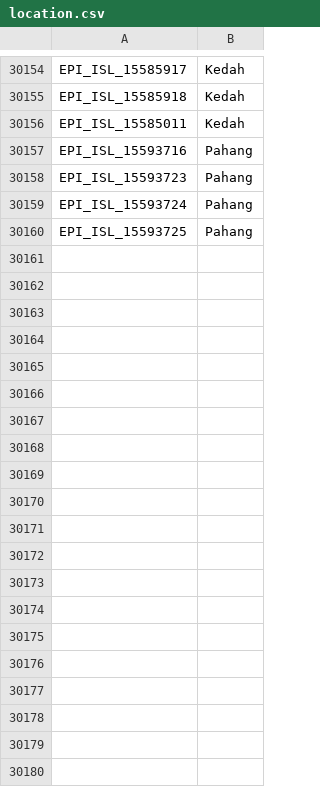
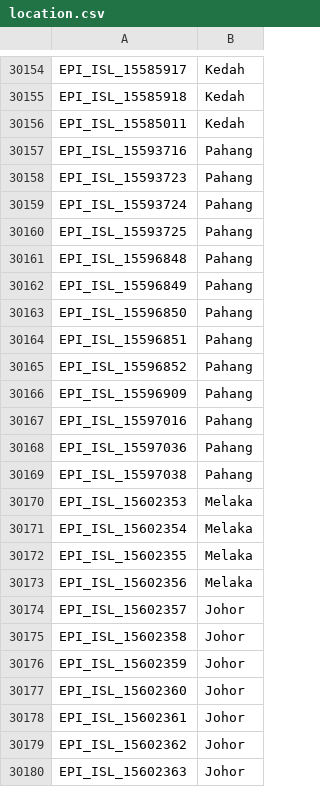
Before and after one commit to mgvi-nibm/c19-gsv, a CSV file: location.csv, drawn as a sheet; only a part is shown, gaps mark what is left out; the diff covers the shown part only.

Commit message:
Updated data

```diff
--- a/location.csv
+++ b/location.csv
@@ -30160 +30160,21 @@
 "EPI_ISL_15593725","Pahang"
+"EPI_ISL_15596848","Pahang"
+"EPI_ISL_15596849","Pahang"
+"EPI_ISL_15596850","Pahang"
+"EPI_ISL_15596851","Pahang"
+"EPI_ISL_15596852","Pahang"
+"EPI_ISL_15596909","Pahang"
+"EPI_ISL_15597016","Pahang"
+"EPI_ISL_15597036","Pahang"
+"EPI_ISL_15597038","Pahang"
+"EPI_ISL_15602353","Melaka"
+"EPI_ISL_15602354","Melaka"
+"EPI_ISL_15602355","Melaka"
+"EPI_ISL_15602356","Melaka"
+"EPI_ISL_15602357","Johor"
+"EPI_ISL_15602358","Johor"
+"EPI_ISL_15602359","Johor"
+"EPI_ISL_15602360","Johor"
+"EPI_ISL_15602361","Johor"
+"EPI_ISL_15602362","Johor"
+"EPI_ISL_15602363","Johor"
```
Also changed, not shown: 72 added rows elsewhere in this file, clades.csv, gender.csv, 11 other files.
